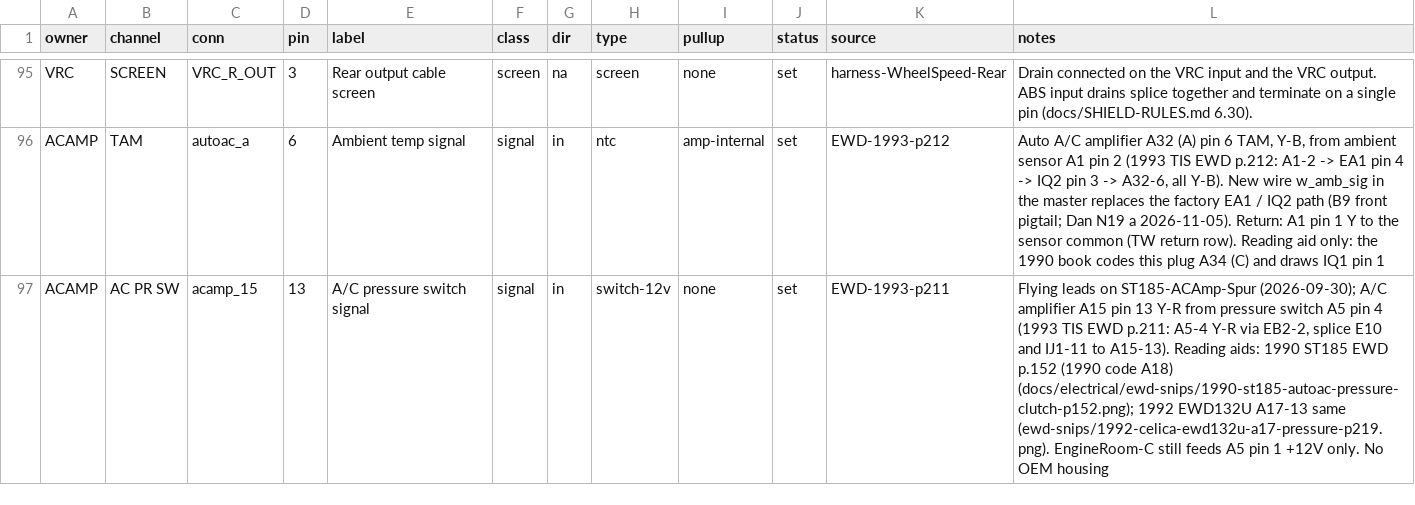
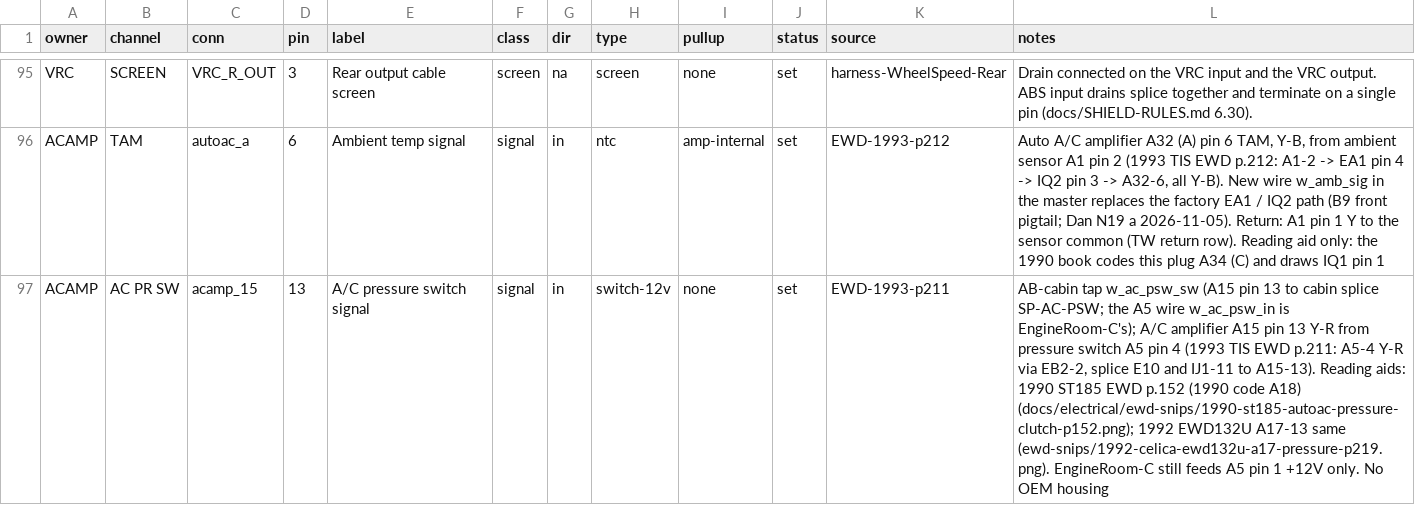
Before and after one commit to living-relation/st185-link-ecu-config, a CSV file: sot/channels.csv, drawn as a sheet; only a part is shown, gaps mark what is left out; the diff covers the shown part only; the diff names each change by its address in the sheet, - before the commit and + after, or states it on an @@ line.

```diff
--- a/sot/channels.csv
+++ b/sot/channels.csv
-L97 (notes): Flying leads on ST185-ACAmp-Spur (2026-09-30); A/C amplifier…
+L97 (notes): AB-cabin tap w_ac_psw_sw (A15 pin 13 to cabin splice SP-AC-PSW; the A5 wire w_ac_psw_in is EngineRoom-C's); A/C amplifier…
```
Also changed, not shown: 1 edited cell elsewhere in this file, 7 other files.
